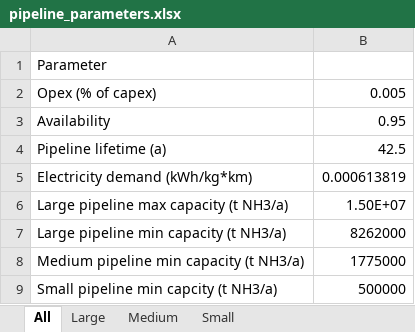
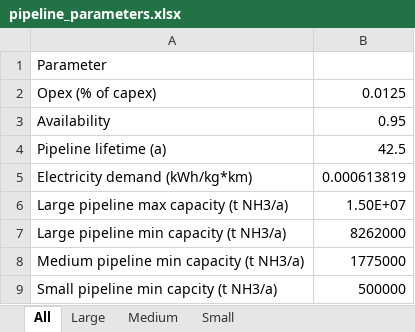
Before and after one commit to ClimateCompatibleGrowth/Geo-X, an Excel workbook: parameters/UA/ammonia/pipeline_parameters.xlsx, sheet All, drawn as a sheet; values as stored, in another font and other column widths than the file's, no borders; the diff names each change by its address in the sheet, - before the commit and + after, or states it on an @@ line.

```diff
--- a/parameters/UA/ammonia/pipeline_parameters.xlsx (sheet All)
+++ b/parameters/UA/ammonia/pipeline_parameters.xlsx (sheet All)
-B2: 0.005
+B2: 0.0125
```
Also changed, not shown: parameters/UA/ammonia/demand_parameters.xlsx, parameters/UA/ammonia/technology_parameters.xlsx, 49 other files.
